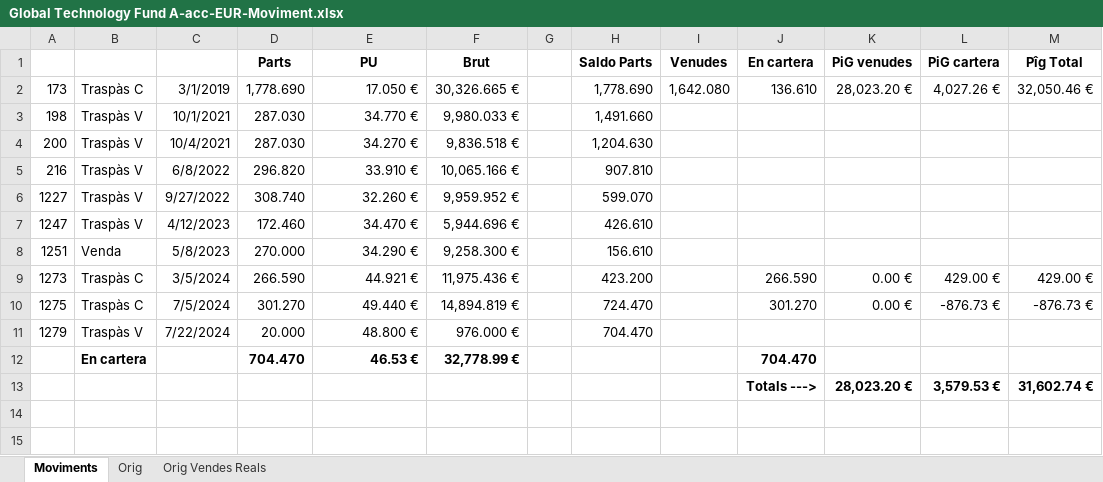
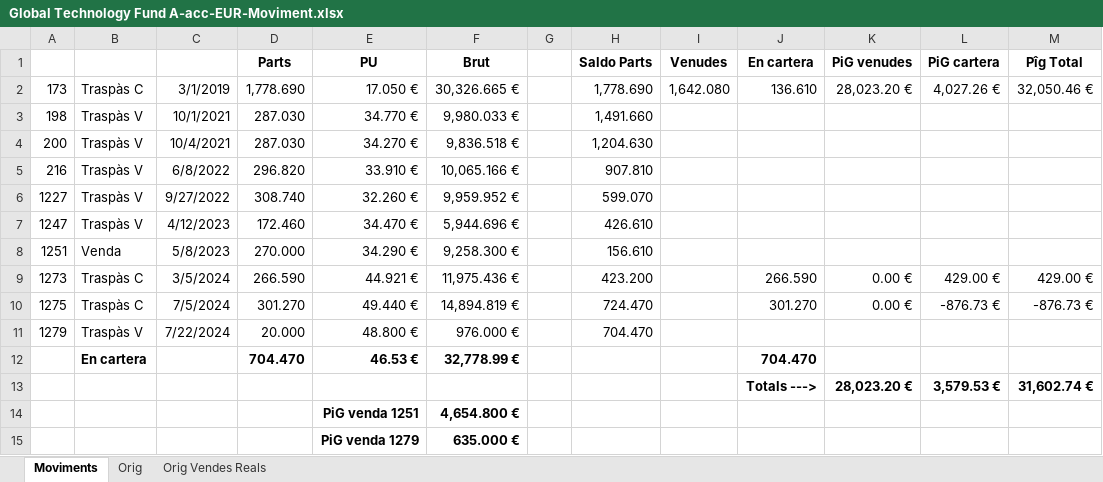
Before and after one commit to naoj61/InversionsV2.1, an Excel workbook: Docs/Global Technology Fund A-acc-EUR-Moviment.xlsx, sheet Moviments, drawn as a sheet; values as stored, in another font and other column widths than the file's, no borders; the diff names each change by its address in the sheet, - before the commit and + after, or states it on an @@ line.

```diff
--- a/Docs/Global Technology Fund A-acc-EUR-Moviment.xlsx (sheet Moviments)
+++ b/Docs/Global Technology Fund A-acc-EUR-Moviment.xlsx (sheet Moviments)
+row 14:  |  |  |  | PiG venda 1251 | 4,654.800 €
+row 15:  |  |  |  | PiG venda 1279 | 635.000 €
```
Also changed, not shown: sheet Orig Vendes Reals, Docs/Arcelor-Moviments.xlsx, Docs/Euro Fund-Moviment.xlsx, 10 other files.
